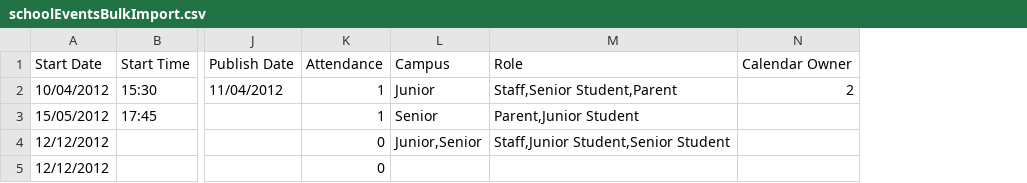
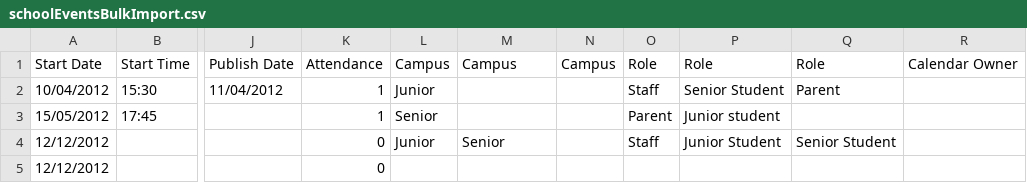
Before and after one commit to juliaattrevisan/schoolbox-api-docs, a CSV file: www/static/adminv2/csv/schoolEventsBulkImport.csv, drawn as a sheet; only a part is shown, gaps mark what is left out; removed rows and columns are numbered as before the commit, all else as after; the diff names each change by its address in the sheet, - before the commit and + after, or states it on an @@ line.

Commit message:
Updating the import template with multiple campus/role [SA-19246]

```diff
--- a/www/static/adminv2/csv/schoolEventsBulkImport.csv
+++ b/www/static/adminv2/csv/schoolEventsBulkImport.csv
+column L, rows 1-4: Campus | Junior | Senior | Junior
-column M, rows 1-4: Role | Staff,Senior Student,Parent | Parent,Junior Student | Staff,Junior Student,Senior Student
+column N, row 1: Campus
+column O, rows 1-4: Role | Staff | Parent | Staff
+column P, rows 1-4: Role | Senior Student | Junior student | Junior Student
+column Q, rows 1-4: Role | Parent |  | Senior Student
-M2: Junior
+M2: (empty)
-R2: 2
+R2: (empty)
-M3: Senior
+M3: (empty)
-M4: Junior,Senior
+M4: Senior
```
